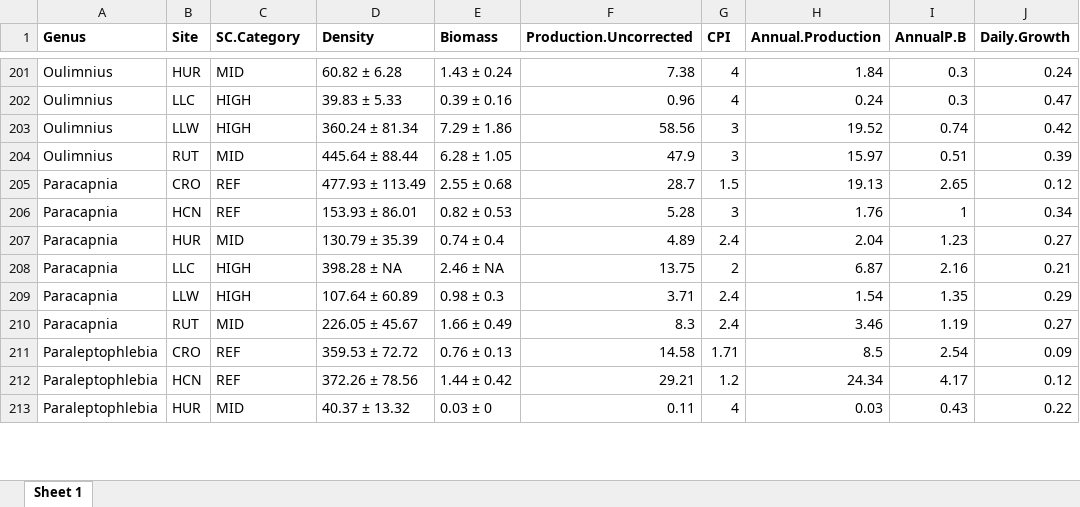
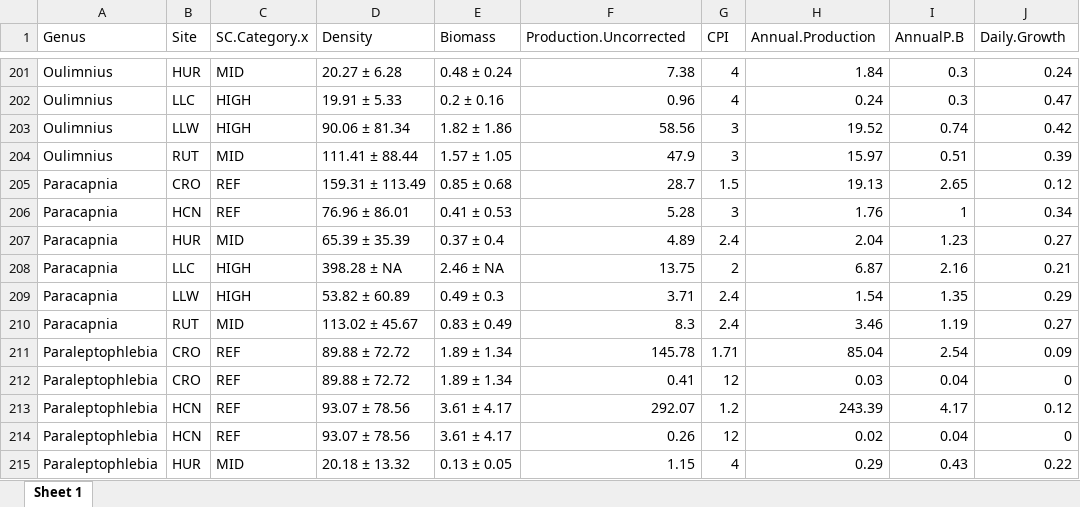
Before and after one commit to kelleysinning/saltyC_VirginiaTech, an Excel workbook: NONCORE_SummaryTable.xlsx, sheet Sheet 1, drawn as a sheet; only a part is shown, gaps mark what is left out; values as stored, in another font and other column widths than the file's, no borders; addresses are those after the commit; the diff covers the shown part only; the diff names each change by its address in the sheet, - before the commit and + after, or states it on an @@ line.

```diff
--- a/NONCORE_SummaryTable.xlsx (sheet Sheet 1)
+++ b/NONCORE_SummaryTable.xlsx (sheet Sheet 1)
-A1:J1 bold: on
+A1:J1 bold: off
-C1: SC.Category
+C1: SC.Category.x
-D201 (Density): 60.82 ± 6.28
+D201 (Density): 20.27 ± 6.28
-E201 (Biomass): 1.43 ± 0.24
+E201 (Biomass): 0.48 ± 0.24
-D202 (Density): 39.83 ± 5.33
+D202 (Density): 19.91 ± 5.33
-E202 (Biomass): 0.39 ± 0.16
+E202 (Biomass): 0.2 ± 0.16
-D203 (Density): 360.24 ± 81.34
+D203 (Density): 90.06 ± 81.34
-E203 (Biomass): 7.29 ± 1.86
+E203 (Biomass): 1.82 ± 1.86
-D204 (Density): 445.64 ± 88.44
+D204 (Density): 111.41 ± 88.44
-E204 (Biomass): 6.28 ± 1.05
+E204 (Biomass): 1.57 ± 1.05
-D205 (Density): 477.93 ± 113.49
+D205 (Density): 159.31 ± 113.49
-E205 (Biomass): 2.55 ± 0.68
+E205 (Biomass): 0.85 ± 0.68
-D206 (Density): 153.93 ± 86.01
+D206 (Density): 76.96 ± 86.01
-E206 (Biomass): 0.82 ± 0.53
+E206 (Biomass): 0.41 ± 0.53
-D207 (Density): 130.79 ± 35.39
+D207 (Density): 65.39 ± 35.39
-E207 (Biomass): 0.74 ± 0.4
+E207 (Biomass): 0.37 ± 0.4
-D209 (Density): 107.64 ± 60.89
+D209 (Density): 53.82 ± 60.89
-E209 (Biomass): 0.98 ± 0.3
+E209 (Biomass): 0.49 ± 0.3
-D210 (Density): 226.05 ± 45.67
+D210 (Density): 113.02 ± 45.67
-E210 (Biomass): 1.66 ± 0.49
+E210 (Biomass): 0.83 ± 0.49
-D211 (Density): 359.53 ± 72.72
+D211 (Density): 89.88 ± 72.72
-E211 (Biomass): 0.76 ± 0.13
+E211 (Biomass): 1.89 ± 1.34
-F211 (Production.Uncorrected): 14.58
+F211 (Production.Uncorrected): 145.78
-H211 (Annual.Production): 8.5
+H211 (Annual.Production): 85.04
+row 212: Paraleptophlebia | CRO | REF | 89.88 ± 72.72 | 1.89 ± 1.34 | 0.41 | 12 | 0.03 | 0.04 | 0
-D213 (Density): 372.26 ± 78.56
+D213 (Density): 93.07 ± 78.56
-E213 (Biomass): 1.44 ± 0.42
+E213 (Biomass): 3.61 ± 4.17
-F213 (Production.Uncorrected): 29.21
+F213 (Production.Uncorrected): 292.07
-H213 (Annual.Production): 24.34
+H213 (Annual.Production): 243.39
+row 214: Paraleptophlebia | HCN | REF | 93.07 ± 78.56 | 3.61 ± 4.17 | 0.26 | 12 | 0.02 | 0.04 | 0
-D215 (Density): 40.37 ± 13.32
+D215 (Density): 20.18 ± 13.32
-E215 (Biomass): 0.03 ± 0
+E215 (Biomass): 0.13 ± 0.05
-F215 (Production.Uncorrected): 0.11
+F215 (Production.Uncorrected): 1.15
-H215 (Annual.Production): 0.03
+H215 (Annual.Production): 0.29
```
Also changed, not shown: 1 added row and 368 edited cells elsewhere in this sheet, CORE_SummaryTable.xlsx, 3 other files.
